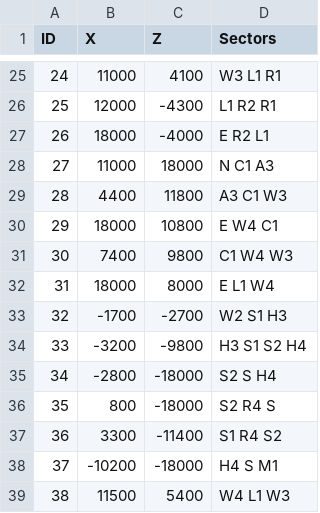
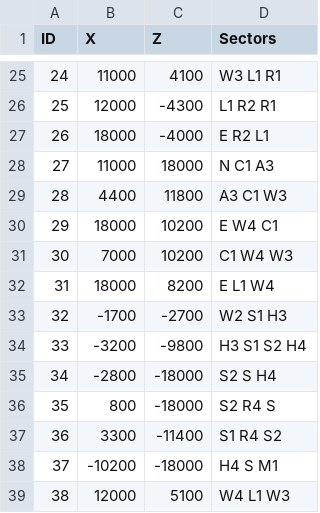
Before and after one commit to Jerodar/WAMap, a CSV file: data/point_data.csv, drawn as a sheet; only a part is shown, gaps mark what is left out.

```diff
--- a/data/point_data.csv
+++ b/data/point_data.csv
@@ -29,5 +29,5 @@ ID,X,Z,Sectors
 28,4400,11800,A3 C1 W3
-29,18000,10800,E W4 C1
-30,7400,9800,C1 W4 W3
-31,18000,8000,E L1 W4
+29,18000,10200,E W4 C1
+30,7000,10200,C1 W4 W3
+31,18000,8200,E L1 W4
 32,-1700,-2700,W2 S1 H3
@@ -38,2 +38,2 @@ ID,X,Z,Sectors
 37,-10200,-18000,H4 S M1
-38,11500,5400,W4 L1 W3
+38,12000,5100,W4 L1 W3
```
Also changed, not shown: data/island_data.csv, 52 other files.
